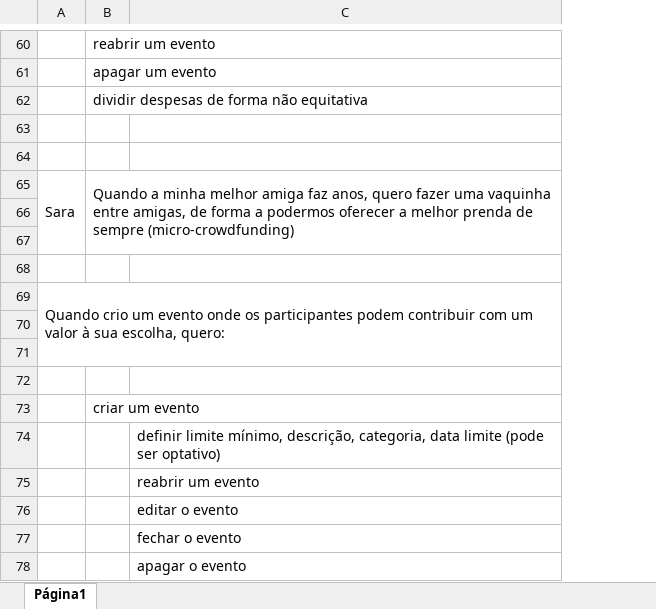
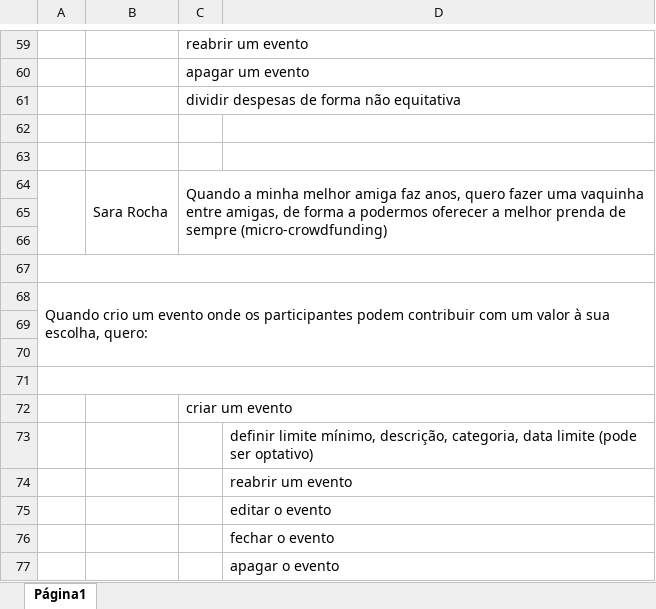
Before and after one commit to FilipaGo/payup-app-prototype, an Excel workbook: _docs_readme/user_and_job-stories_v02.xlsx, sheet Página1, drawn as a sheet; only a part is shown, gaps mark what is left out; values as stored, in another font and other column widths than the file's, no cell formats; charts and pictures not drawn; addresses are those after the commit; the diff covers the shown part only; the diff names each change by its address in the sheet, - before the commit and + after, or states it on an @@ line.

```diff
--- a/_docs_readme/user_and_job-stories_v02.xlsx (sheet Página1)
+++ b/_docs_readme/user_and_job-stories_v02.xlsx (sheet Página1)
+column B, row 64: Sara Rocha
-A64: Sara
+A64: (empty)
+A67:D67 merged
+A71:D71 merged
```
Also changed, not shown: 3 removed rows, 2 edited cells and merged cells elsewhere in this sheet, cell formats, charts or pictures.
